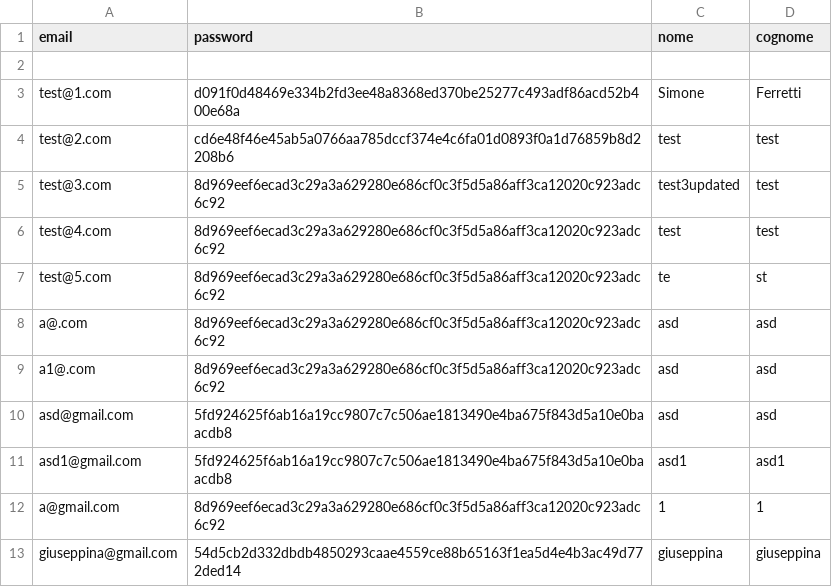
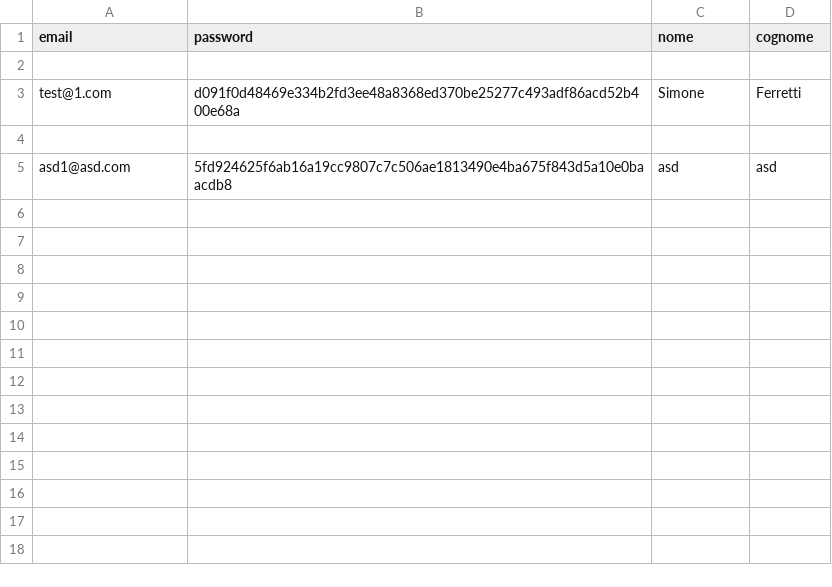
Before and after one commit to IronJun/TryE-ShiftsV2, a CSV file: persistency/users.csv, drawn as a sheet.

```diff
--- a/persistency/users.csv
+++ b/persistency/users.csv
@@ -3,11 +3,3 @@ email;password;nome;cognome;
 test@1.com;d091f0d48469e334b2fd3ee48a8368ed370be25277c493adf86acd52b400e68a;Simone;Ferretti
-test@2.com;cd6e48f46e45ab5a0766aa785dccf374e4c6fa01d0893f0a1d76859b8d2208b6;test;test
-test@3.com;8d969eef6ecad3c29a3a629280e686cf0c3f5d5a86aff3ca12020c923adc6c92;test3updated;test
-test@4.com;8d969eef6ecad3c29a3a629280e686cf0c3f5d5a86aff3ca12020c923adc6c92;test;test
-test@5.com;8d969eef6ecad3c29a3a629280e686cf0c3f5d5a86aff3ca12020c923adc6c92;te;st
-a@.com;8d969eef6ecad3c29a3a629280e686cf0c3f5d5a86aff3ca12020c923adc6c92;asd;asd
-a1@.com;8d969eef6ecad3c29a3a629280e686cf0c3f5d5a86aff3ca12020c923adc6c92;asd;asd
-asd@gmail.com;5fd924625f6ab16a19cc9807c7c506ae1813490e4ba675f843d5a10e0baacdb8;asd;asd
-asd1@gmail.com;5fd924625f6ab16a19cc9807c7c506ae1813490e4ba675f843d5a10e0baacdb8;asd1;asd1
-a@gmail.com;8d969eef6ecad3c29a3a629280e686cf0c3f5d5a86aff3ca12020c923adc6c92;1;1
-giuseppina@gmail.com;54d5cb2d332dbdb4850293caae4559ce88b65163f1ea5d4e4b3ac49d772ded14;giuseppina;giuseppina
+
+asd1@asd.com;5fd924625f6ab16a19cc9807c7c506ae1813490e4ba675f843d5a10e0baacdb8;asd;asd
```
Also changed, not shown: 12 other files.
